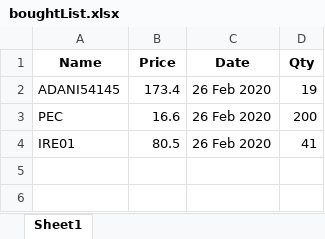
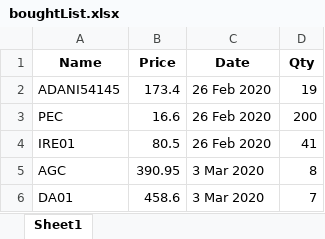
Before and after one commit to ShabbirHasan1/StockBot, an Excel workbook: boughtList.xlsx, sheet Sheet1, drawn as a sheet; values as stored, in another font and other column widths than the file's, no borders; the diff names each change by its address in the sheet, - before the commit and + after, or states it on an @@ line.

Commit message:
Add files via upload

```diff
--- a/boughtList.xlsx (sheet Sheet1)
+++ b/boughtList.xlsx (sheet Sheet1)
+row 5: AGC | 390.95 | 3 Mar 2020 | 8
+row 6: DA01 | 458.6 | 3 Mar 2020 | 7
```
